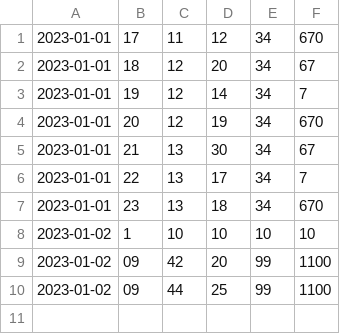
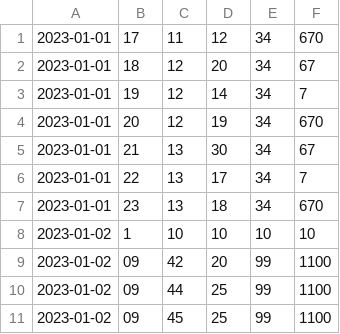
Before and after one commit to DenisPGH/Home_Weather_Station, a CSV file: Wetter/wetter_DB.csv, drawn as a sheet.

Commit message:
added storage into db all hr and half hr-1

```diff
--- a/Wetter/wetter_DB.csv
+++ b/Wetter/wetter_DB.csv
@@ -10 +10,2 @@
 2023-01-02|09|44|25|99|1100
+2023-01-02|09|45|25|99|1100
```
